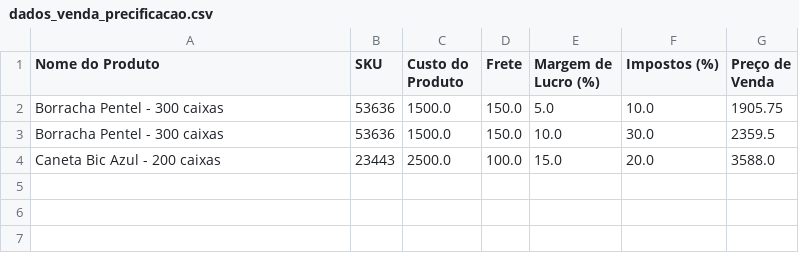
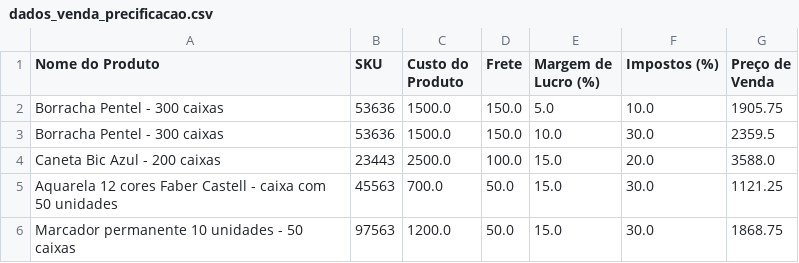
Before and after one commit to hugopassosdev/smart-pricing, a CSV file: dados_venda_precificacao.csv, drawn as a sheet.

Commit message:
feat: criação de banco de dados a partir dos arquivos .csv gerados

```diff
--- a/dados_venda_precificacao.csv
+++ b/dados_venda_precificacao.csv
@@ -4 +4,3 @@ Borracha Pentel - 300 caixas,53636,1500.0,150.0,10.0,30.0,2359.5
 Caneta Bic Azul - 200 caixas,23443,2500.0,100.0,15.0,20.0,3588.0
+Aquarela 12 cores Faber Castell - caixa com 50 unidades,45563,700.0,50.0,15.0,30.0,1121.25
+Marcador permanente 10 unidades - 50 caixas,97563,1200.0,50.0,15.0,30.0,1868.75
```
Also changed, not shown: dados_compra_precificacao.csv, 2 other files.
